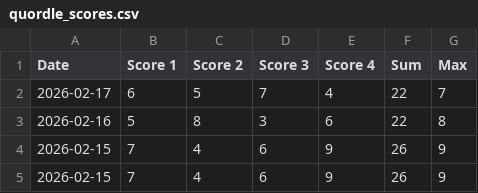
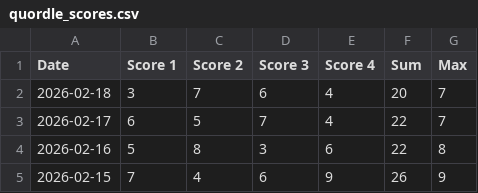
Before and after one commit to philc622/quordle-data, a CSV file: quordle_scores.csv, drawn as a sheet; only a part is shown; the shorter side is filled out with more unchanged rows; the diff names each change by its address in the sheet, - before the commit and + after, or states it on an @@ line.

Commit message:
latest quordle data

```diff
--- a/quordle_scores.csv
+++ b/quordle_scores.csv
+row 2: 2026-02-18 | 3 | 7 | 6 | 4 | 20 | 7
```
